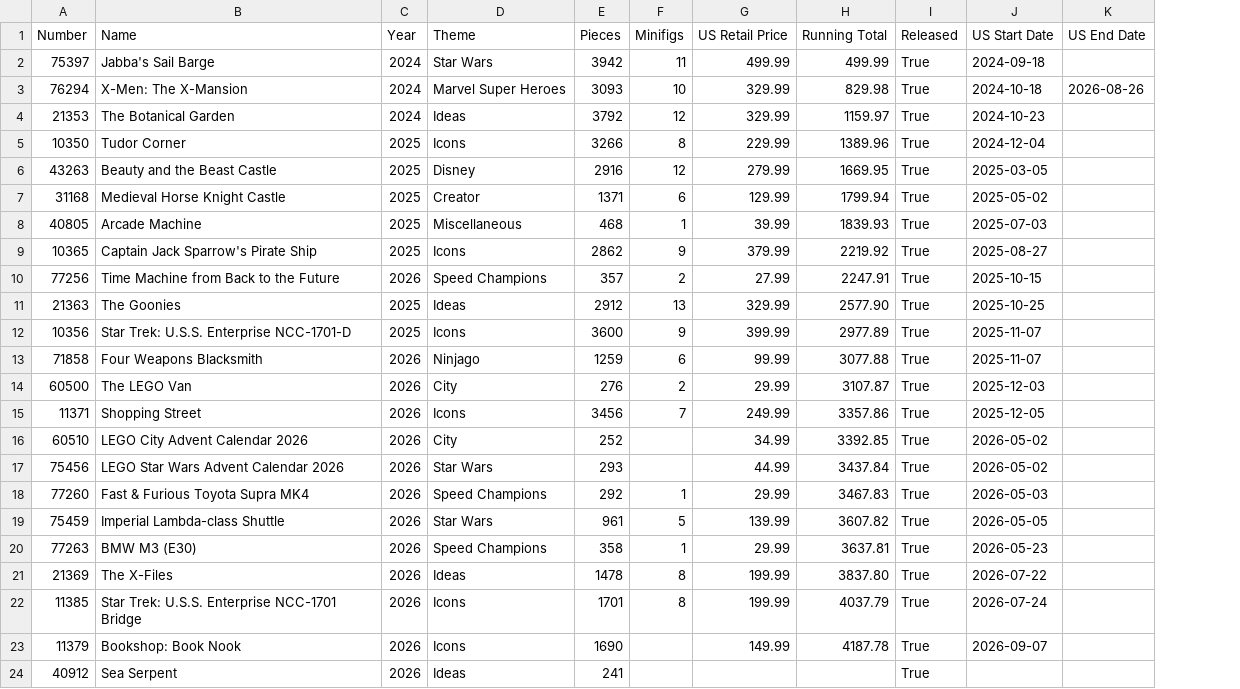
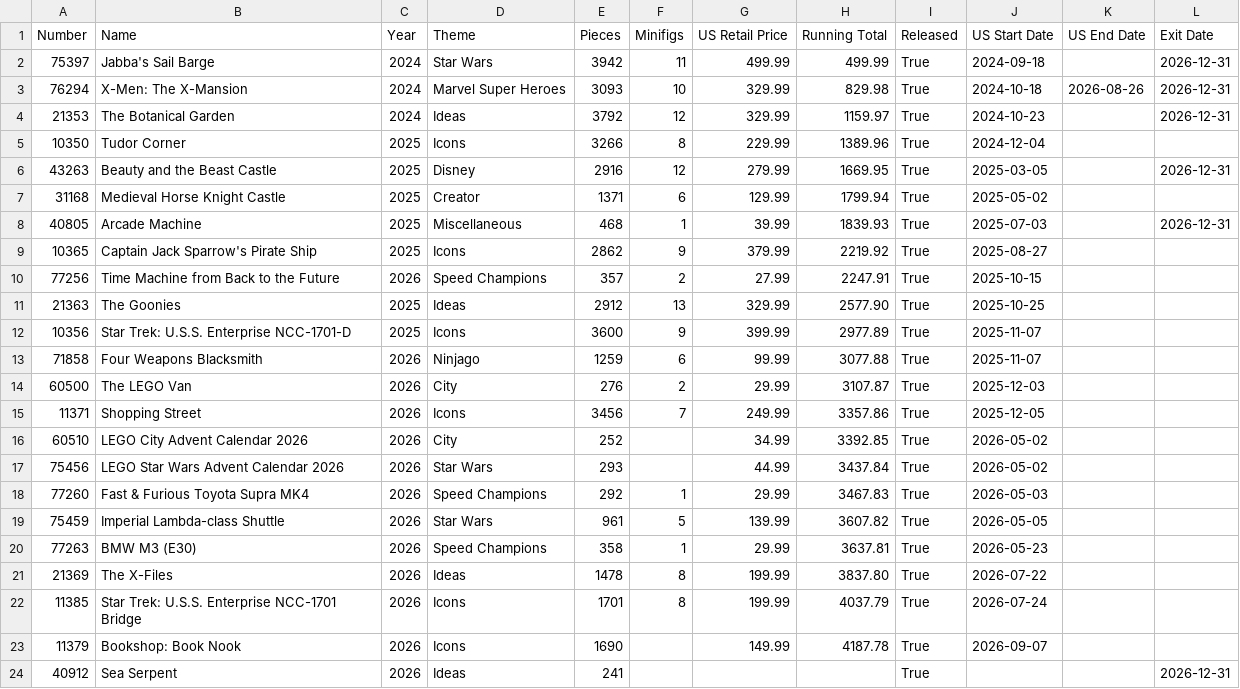
Before and after one commit to schultzy51/brickset, a CSV file: lists/wanted.csv, drawn as a sheet; the diff names each change by its address in the sheet, - before the commit and + after, or states it on an @@ line.

Commit message:
Add launchDate and exitDate to wanted csv

```diff
--- a/lists/wanted.csv
+++ b/lists/wanted.csv
+column L (Exit Date), rows 2-24: 2026-12-31 | 2026-12-31 | 2026-12-31 |  | 2026-12-31 |  | 2026-12-31 |  |  |  |  |  |  |  |  |  |  |  |  |  |  |  | 2026-12-31
```
Also changed, not shown: lists/wanted_released.csv, 4 other files.
